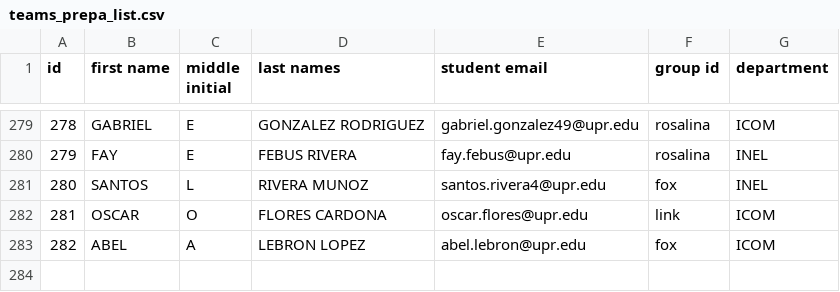
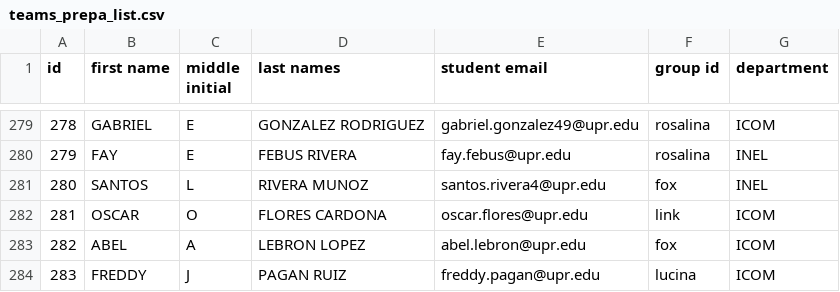
Before and after one commit to bermed28/bot-discord, a CSV file: res/prepas/teams_prepa_list.csv, drawn as a sheet; only a part is shown, gaps mark what is left out; the diff names each change by its address in the sheet, - before the commit and + after, or states it on an @@ line.

Commit message:
Added more prepas

```diff
--- a/res/prepas/teams_prepa_list.csv
+++ b/res/prepas/teams_prepa_list.csv
+row 284: 283 | FREDDY | J | PAGAN RUIZ | freddy.pagan@upr.edu | lucina | ICOM
```
